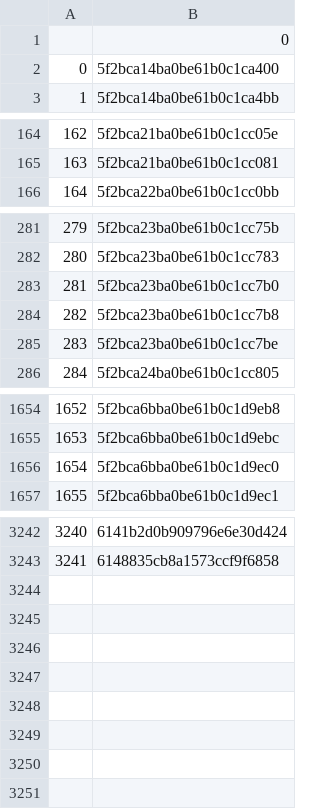
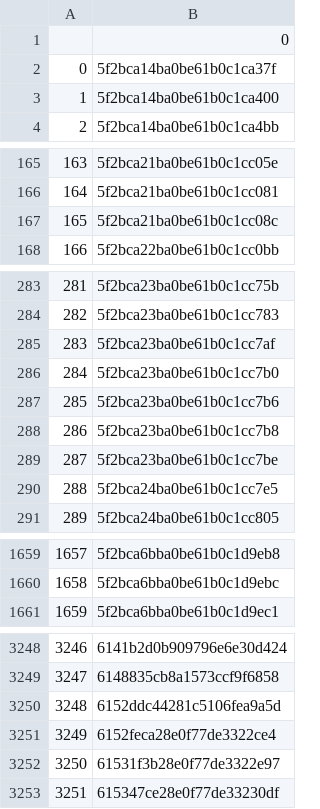
Before and after one commit to rajbirgitrepo/capmain, a CSV file: com_exec.csv, drawn as a sheet; only a part is shown, gaps mark what is left out; removed rows and columns are numbered as before the commit, all else as after; the diff covers the shown part only; the diff names each change by its address in the sheet, - before the commit and + after, or states it on an @@ line.

```diff
--- a/com_exec.csv
+++ b/com_exec.csv
+row 2: 0 | 5f2bca14ba0be61b0c1ca37f
@@ column A renumbered between rows 3 and 3249 @@
+row 167: 165 | 5f2bca21ba0be61b0c1cc08c
+row 285: 283 | 5f2bca23ba0be61b0c1cc7af
+row 287: 285 | 5f2bca23ba0be61b0c1cc7b6
+row 290: 288 | 5f2bca24ba0be61b0c1cc7e5
-row 1656: 1654 | 5f2bca6bba0be61b0c1d9ec0
+row 3250: 3248 | 6152ddc44281c5106fea9a5d
+row 3251: 3249 | 6152feca28e0f77de3322ce4
+row 3252: 3250 | 61531f3b28e0f77de3322e97
+row 3253: 3251 | 615347ce28e0f77de33230df
```
Also changed, not shown: 3 added rows and 1 removed row elsewhere in this file, district.csv, donation.csv, 13 other files.
